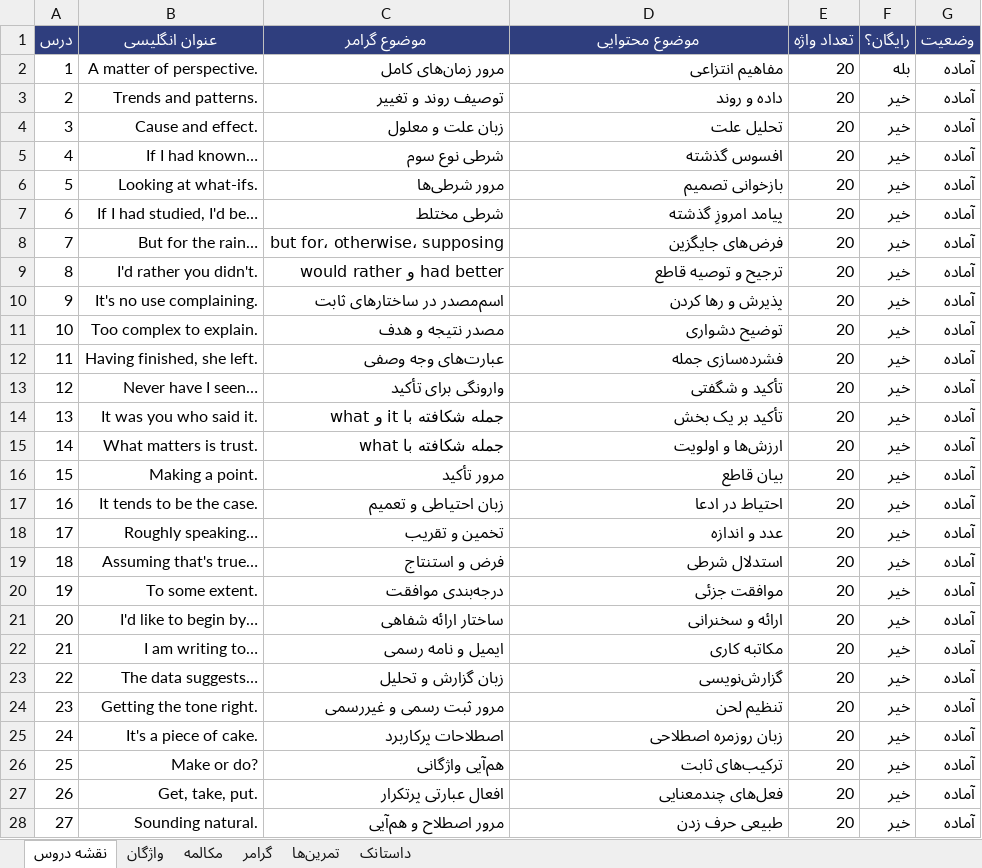
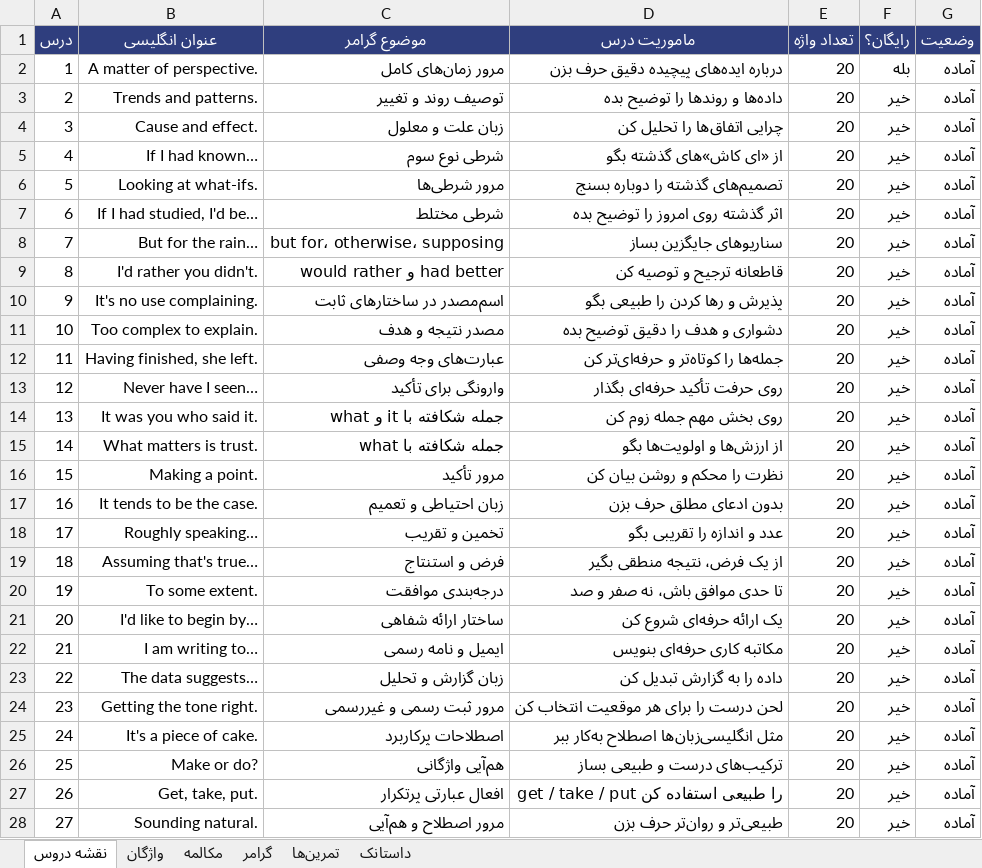
Before and after one commit to drali9927/speakup-app, an Excel workbook: content/B2-محتوا.xlsx, sheet نقشه دروس, drawn as a sheet; only a part is shown; values as stored, in another font and other column widths than the file's, no borders; the diff covers the shown part only; the diff names each change by its address in the sheet, - before the commit and + after, or states it on an @@ line.

```diff
--- a/content/B2-محتوا.xlsx (sheet نقشه دروس)
+++ b/content/B2-محتوا.xlsx (sheet نقشه دروس)
-D1: موضوع محتوایی
+D1: ماموریت درس
-D2 (ماموریت درس): مفاهیم انتزاعی
+D2 (ماموریت درس): درباره ایده‌های پیچیده دقیق حرف بزن
-D3 (ماموریت درس): داده و روند
+D3 (ماموریت درس): داده‌ها و روندها را توضیح بده
-D4 (ماموریت درس): تحلیل علت
+D4 (ماموریت درس): چرایی اتفاق‌ها را تحلیل کن
-D5 (ماموریت درس): افسوس گذشته
+D5 (ماموریت درس): از «ای کاش»های گذشته بگو
-D6 (ماموریت درس): بازخوانی تصمیم
+D6 (ماموریت درس): تصمیم‌های گذشته را دوباره بسنج
-D7 (ماموریت درس): پیامد امروزِ گذشته
+D7 (ماموریت درس): اثر گذشته روی امروز را توضیح بده
-D8 (ماموریت درس): فرض‌های جایگزین
+D8 (ماموریت درس): سناریوهای جایگزین بساز
-D9 (ماموریت درس): ترجیح و توصیه قاطع
+D9 (ماموریت درس): قاطعانه ترجیح و توصیه کن
-D10 (ماموریت درس): پذیرش و رها کردن
+D10 (ماموریت درس): پذیرش و رها کردن را طبیعی بگو
-D11 (ماموریت درس): توضیح دشواری
+D11 (ماموریت درس): دشواری و هدف را دقیق توضیح بده
-D12 (ماموریت درس): فشرده‌سازی جمله
+D12 (ماموریت درس): جمله‌ها را کوتاه‌تر و حرفه‌ای‌تر کن
-D13 (ماموریت درس): تأکید و شگفتی
+D13 (ماموریت درس): روی حرفت تأکید حرفه‌ای بگذار
-D14 (ماموریت درس): تأکید بر یک بخش
+D14 (ماموریت درس): روی بخش مهم جمله زوم کن
-D15 (ماموریت درس): ارزش‌ها و اولویت
+D15 (ماموریت درس): از ارزش‌ها و اولویت‌ها بگو
-D16 (ماموریت درس): بیان قاطع
+D16 (ماموریت درس): نظرت را محکم و روشن بیان کن
-D17 (ماموریت درس): احتیاط در ادعا
+D17 (ماموریت درس): بدون ادعای مطلق حرف بزن
-D18 (ماموریت درس): عدد و اندازه
+D18 (ماموریت درس): عدد و اندازه را تقریبی بگو
-D19 (ماموریت درس): استدلال شرطی
+D19 (ماموریت درس): از یک فرض، نتیجه منطقی بگیر
-D20 (ماموریت درس): موافقت جزئی
+D20 (ماموریت درس): تا حدی موافق باش، نه صفر و صد
-D21 (ماموریت درس): ارائه و سخنرانی
+D21 (ماموریت درس): یک ارائه حرفه‌ای شروع کن
-D22 (ماموریت درس): مکاتبه کاری
+D22 (ماموریت درس): مکاتبه کاری حرفه‌ای بنویس
-D23 (ماموریت درس): گزارش‌نویسی
+D23 (ماموریت درس): داده را به گزارش تبدیل کن
-D24 (ماموریت درس): تنظیم لحن
+D24 (ماموریت درس): لحن درست را برای هر موقعیت انتخاب کن
-D25 (ماموریت درس): زبان روزمره اصطلاحی
+D25 (ماموریت درس): مثل انگلیسی‌زبان‌ها اصطلاح به‌کار ببر
-D26 (ماموریت درس): ترکیب‌های ثابت
+D26 (ماموریت درس): ترکیب‌های درست و طبیعی بساز
-D27 (ماموریت درس): فعل‌های چندمعنایی
+D27 (ماموریت درس): get / take / put را طبیعی استفاده کن
-D28 (ماموریت درس): طبیعی حرف زدن
+D28 (ماموریت درس): طبیعی‌تر و روان‌تر حرف بزن
```
Also changed, not shown: 3 edited cells elsewhere in this sheet, content/A1-محتوا.xlsx, content/A2-محتوا.xlsx, 10 other files.
